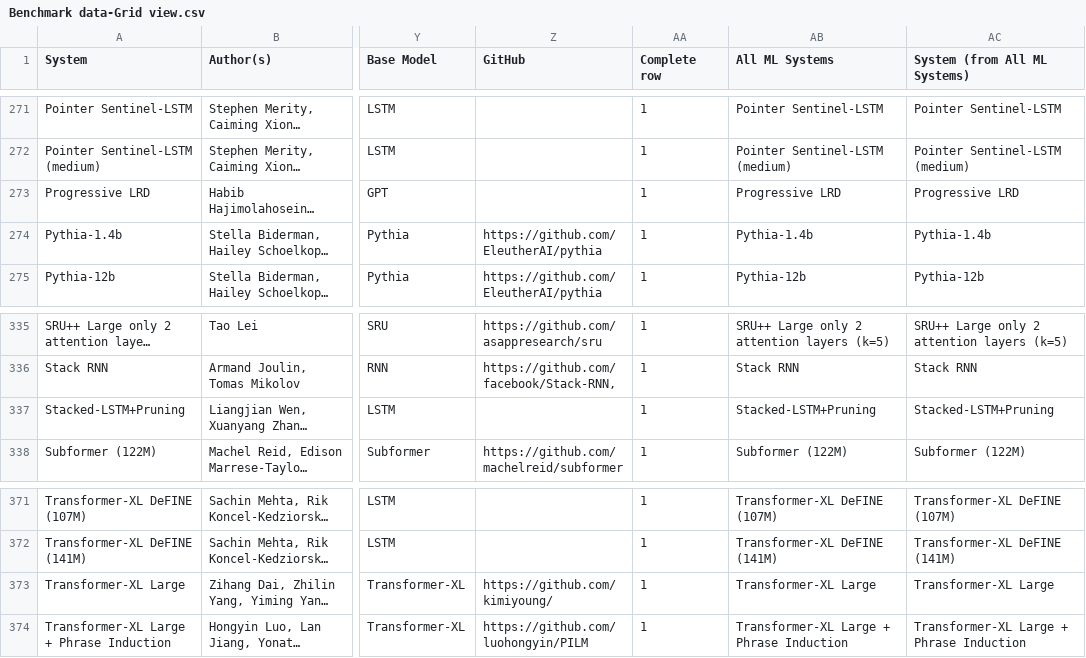
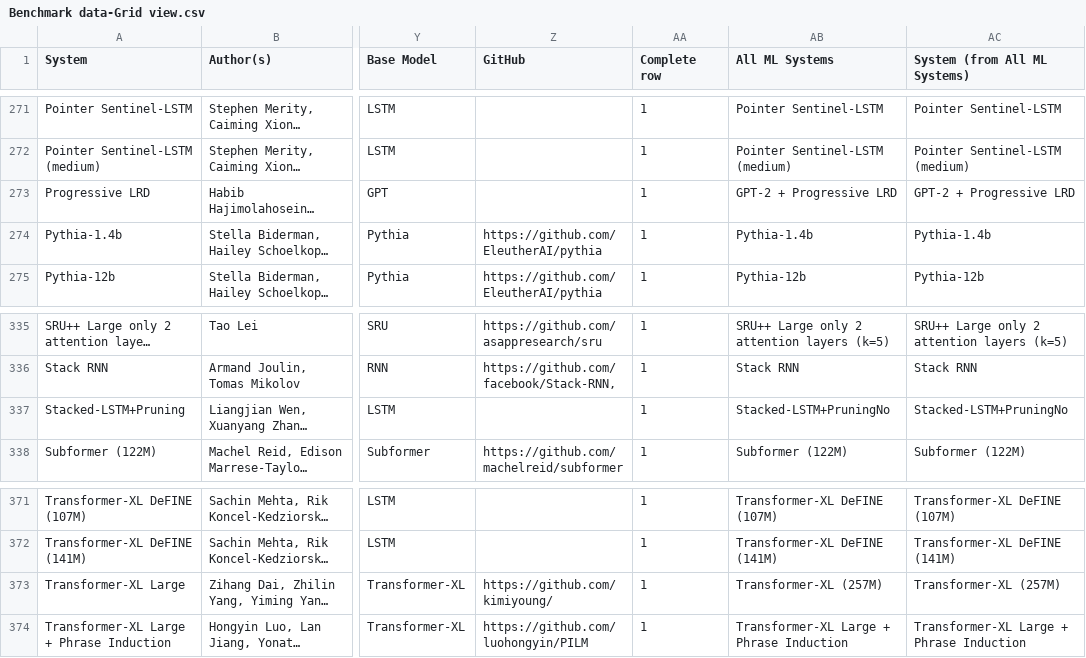
Before and after one commit to epoch-research/open-model-trends, a CSV file: data/Benchmark data-Grid view.csv, drawn as a sheet; only a part is shown, gaps mark what is left out; long unchanged cells end in …; the diff covers the shown part only; the diff names each change by its address in the sheet, - before the commit and + after, or states it on an @@ line.

```diff
--- a/data/Benchmark data-Grid view.csv
+++ b/data/Benchmark data-Grid view.csv
-AB273 (All ML Systems): Progressive LRD
+AB273 (All ML Systems): GPT-2 + Progressive LRD
-AC273 (System (from All ML Systems)): Progressive LRD
+AC273 (System (from All ML Systems)): GPT-2 + Progressive LRD
-AB337 (All ML Systems): Stacked-LSTM+Pruning
+AB337 (All ML Systems): Stacked-LSTM+PruningNo
-AC337 (System (from All ML Systems)): Stacked-LSTM+Pruning
+AC337 (System (from All ML Systems)): Stacked-LSTM+PruningNo
-AB373 (All ML Systems): Transformer-XL Large
+AB373 (All ML Systems): Transformer-XL (257M)
-AC373 (System (from All ML Systems)): Transformer-XL Large
+AC373 (System (from All ML Systems)): Transformer-XL (257M)
```
Also changed, not shown: 36 edited cells elsewhere in this file, 3 other files.
